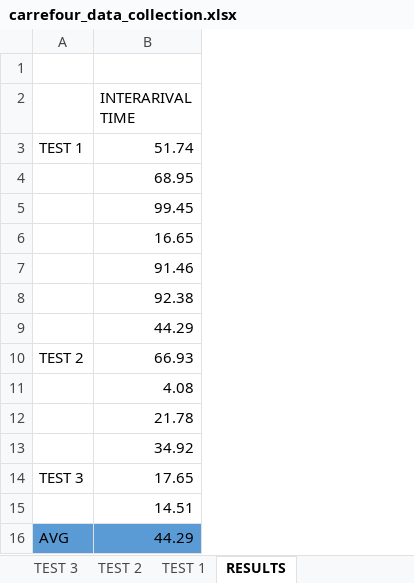
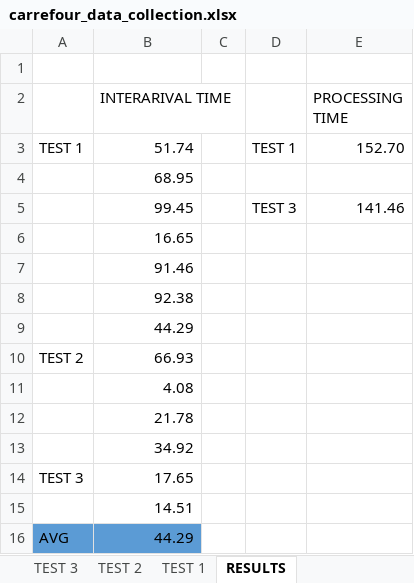
Before and after one commit to brunocasu/omnetpp-queue-system-sim, an Excel workbook: doc/carrefour_data_collection.xlsx, sheet RESULTS, drawn as a sheet; values as stored, in another font and other column widths than the file's, no borders; the diff names each change by its address in the sheet, - before the commit and + after, or states it on an @@ line.

```diff
--- a/doc/carrefour_data_collection.xlsx (sheet RESULTS)
+++ b/doc/carrefour_data_collection.xlsx (sheet RESULTS)
+column C, empty
+column D, rows 3-5: TEST 1 |  | TEST 3
+column E (PROCESSING TIME), rows 3-5: 152.70 |  | 141.46
```
Also changed, not shown: doc/simulation_results.xlsx, 45 other files.
